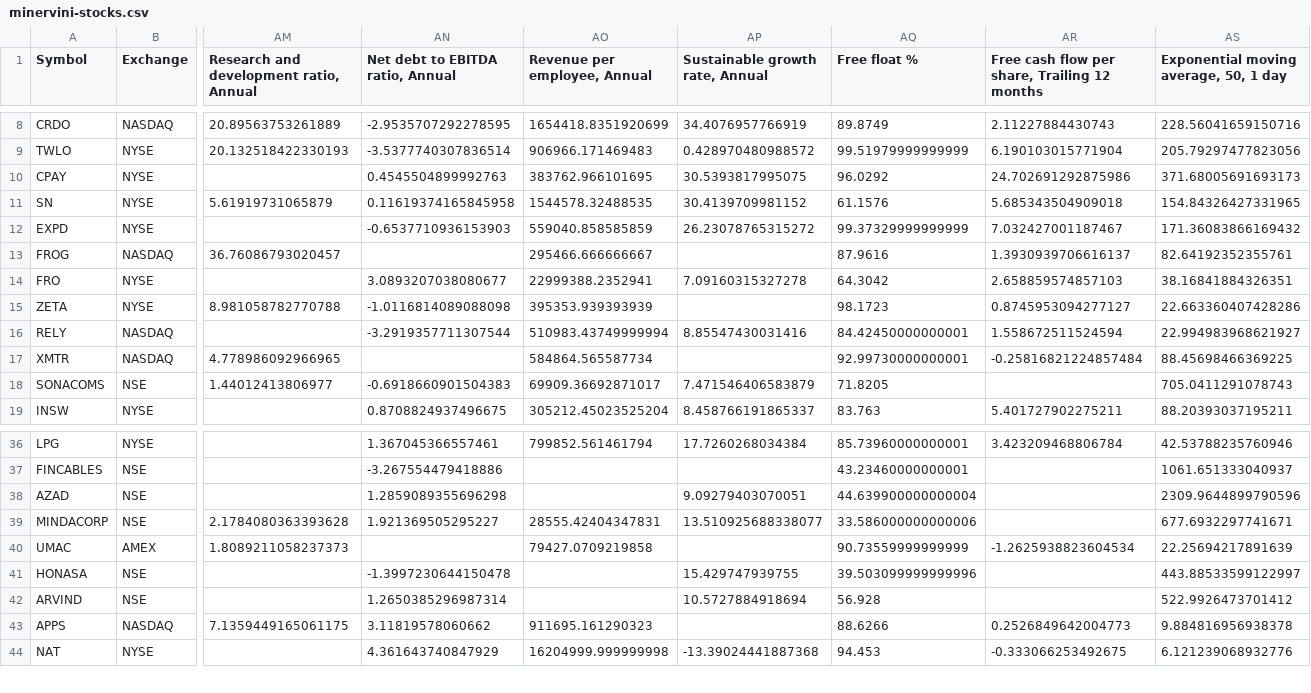
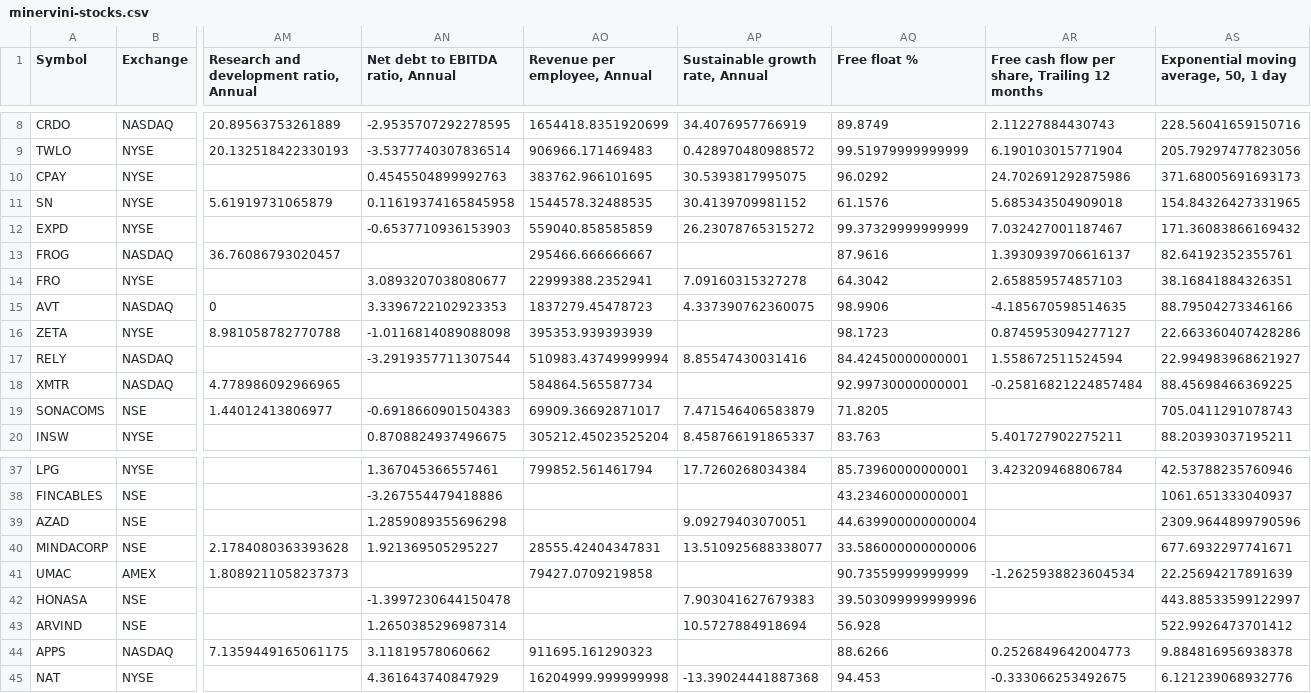
Before and after one commit to radhevrishi/market-cockpit, a CSV file: frontend/public/data/tradingview/minervini-stocks.csv, drawn as a sheet; only a part is shown, gaps mark what is left out; addresses are those after the commit; rows hold the shown columns only; the diff names each change by its address in the sheet, - before the commit and + after, or states it on an @@ line.

```diff
--- a/frontend/public/data/tradingview/minervini-stocks.csv
+++ b/frontend/public/data/tradingview/minervini-stocks.csv
+row 15: AVT | NASDAQ | 0 | 3.3396722102923353 | 1837279.45478723 | 4.337390762360075 | 98.9906 | -4.185670598514635 | 88.79504273346166
-AP42 (Sustainable growth rate, Annual): 15.429747939755
+AP42 (Sustainable growth rate, Annual): 7.903041627679383
```
Also changed, not shown: frontend/public/data/tradingview/episodic-pivot.csv, frontend/public/data/tradingview/future-super-scalers-nbis.csv, 32 other files.
